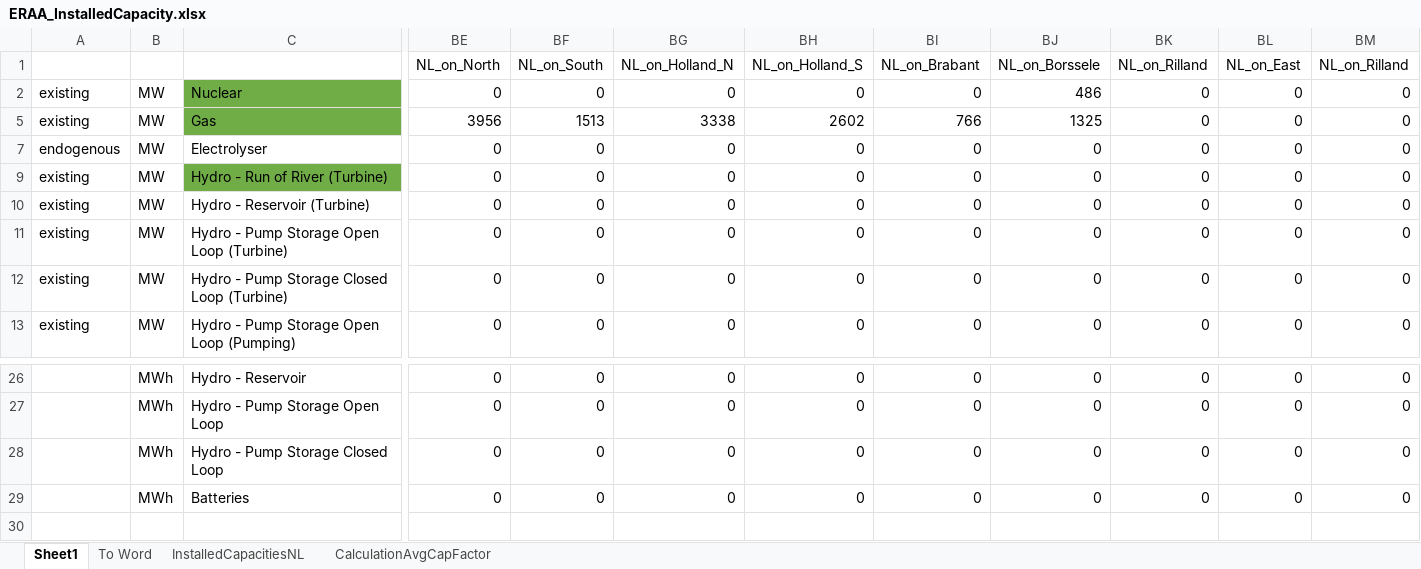
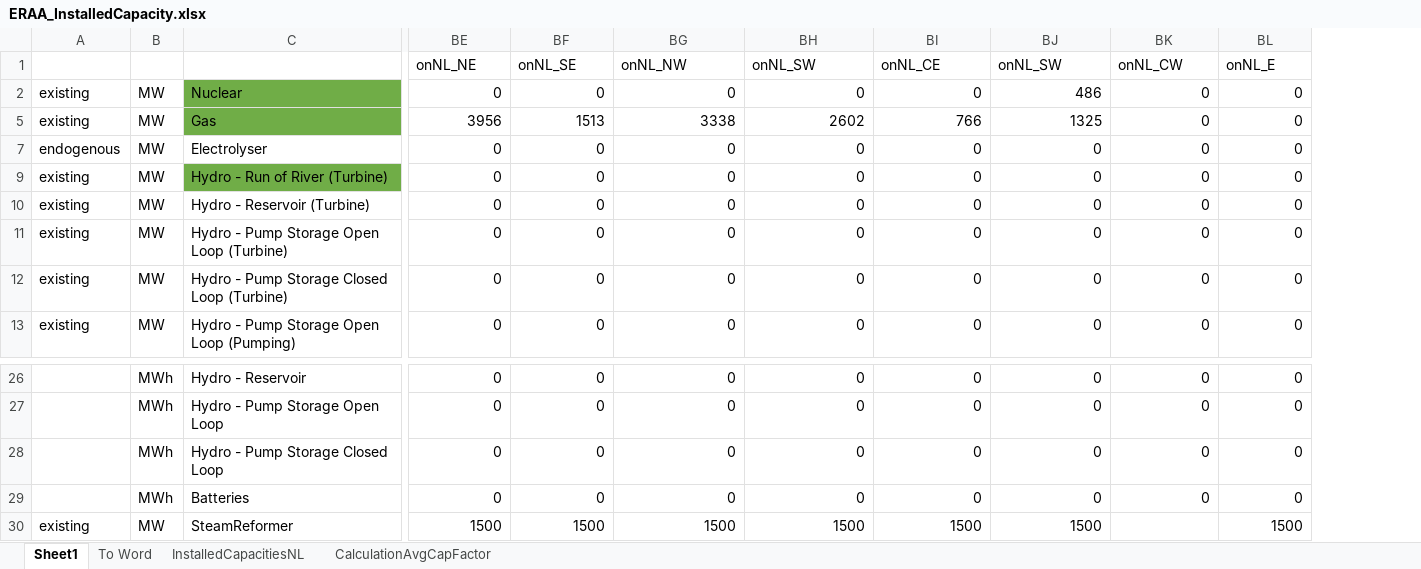
Before and after one commit to UU-ER/AdOpT-NET0, an Excel workbook: cases/NorthSea/InstalledCapacity/ERAA_InstalledCapacity.xlsx, sheet Sheet1, drawn as a sheet; only a part is shown, gaps mark what is left out; values as stored, in another font and other column widths than the file's, no borders; removed rows and columns are numbered as before the commit, all else as after; rows hold the shown columns only; the diff names each change by its address in the sheet, - before the commit and + after, or states it on an @@ line.

```diff
--- a/cases/NorthSea/InstalledCapacity/ERAA_InstalledCapacity.xlsx (sheet Sheet1)
+++ b/cases/NorthSea/InstalledCapacity/ERAA_InstalledCapacity.xlsx (sheet Sheet1)
-column BM, rows 2-13: all 0; rows 26-29: all 0
-row 1:  |  |  | NL_on_North | NL_on_South | NL_on_Holland_N | NL_on_Holland_S | NL_on_Brabant | NL_on_Borssele | NL_on_Rilland | NL_on_East | NL_on_Rilland
+row 1:  |  |  | onNL_NE | onNL_SE | onNL_NW | onNL_SW | onNL_CE | onNL_SW | onNL_CW | onNL_E
+row 30: existing | MW | SteamReformer | 1500 | 1500 | 1500 | 1500 | 1500 | 1500 |  | 1500
```
Also changed, not shown: cases/NorthSea/Demand_Electricity/Scaling.xlsx, cases/NorthSea/Networks/ImportLimits.xlsx, 54 other files.
